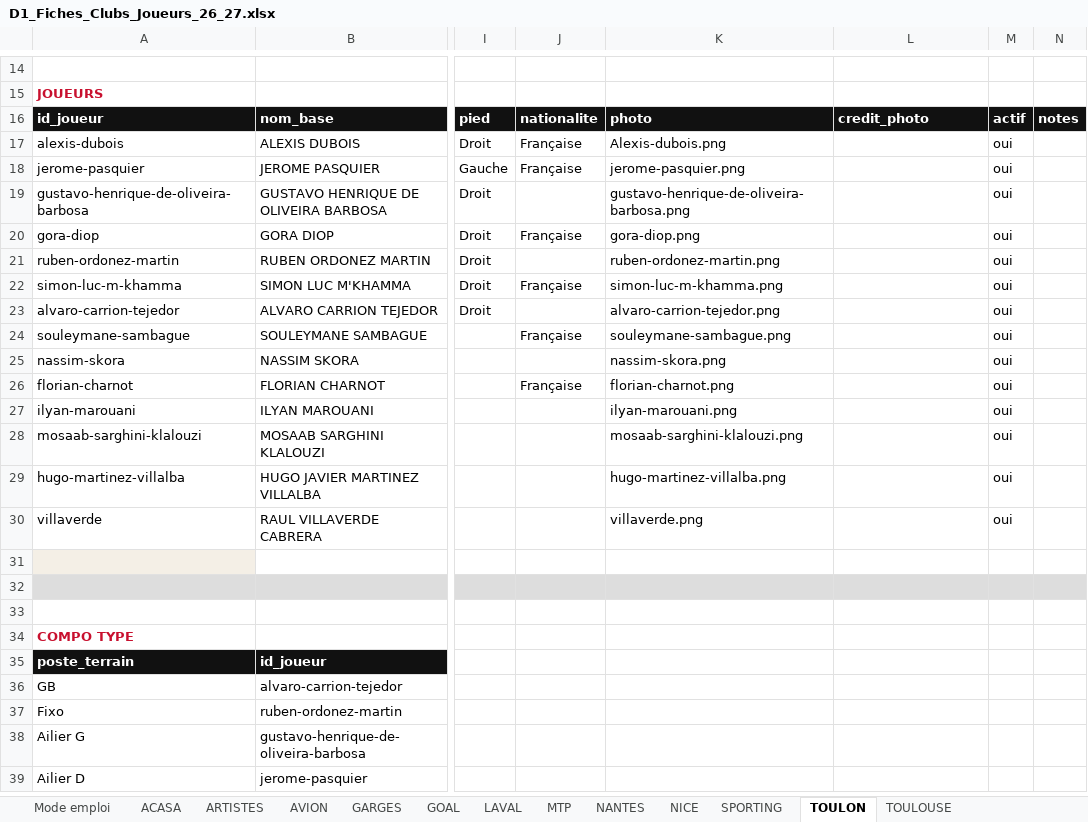
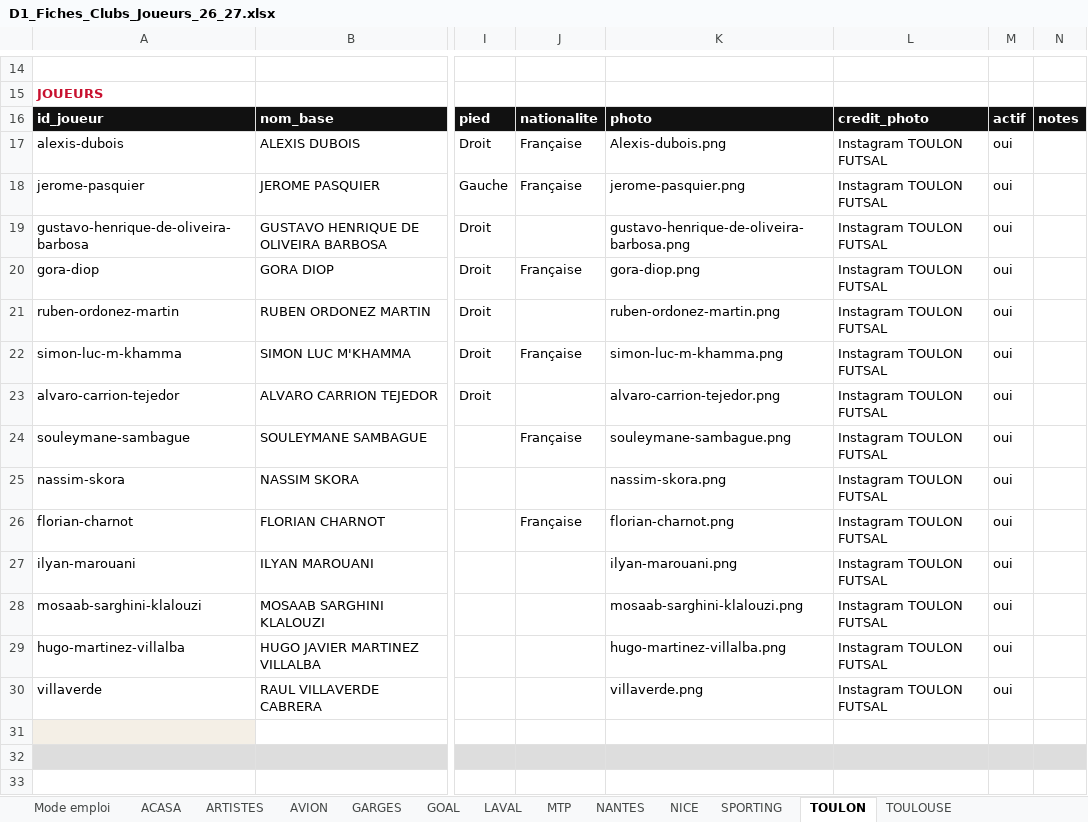
Before and after one commit to victorgeoffroy01-prog/d1-futsal-2026, an Excel workbook: D1_Fiches_Clubs_Joueurs_26_27.xlsx, sheet TOULON, drawn as a sheet; only a part is shown, gaps mark what is left out; the shorter side is filled out with more unchanged rows; values as stored, in another font and other column widths than the file's, no borders; the diff names each change by its address in the sheet, - before the commit and + after, or states it on an @@ line.

```diff
--- a/D1_Fiches_Clubs_Joueurs_26_27.xlsx (sheet TOULON)
+++ b/D1_Fiches_Clubs_Joueurs_26_27.xlsx (sheet TOULON)
-L17:L30: (empty)
+L17:L30: Instagram TOULON FUTSAL
```
Also changed, not shown: sheet GARGES, sheet TOULOUSE, sheet NICE, sheet NANTES, sheet MTP, sheet LAVAL.
